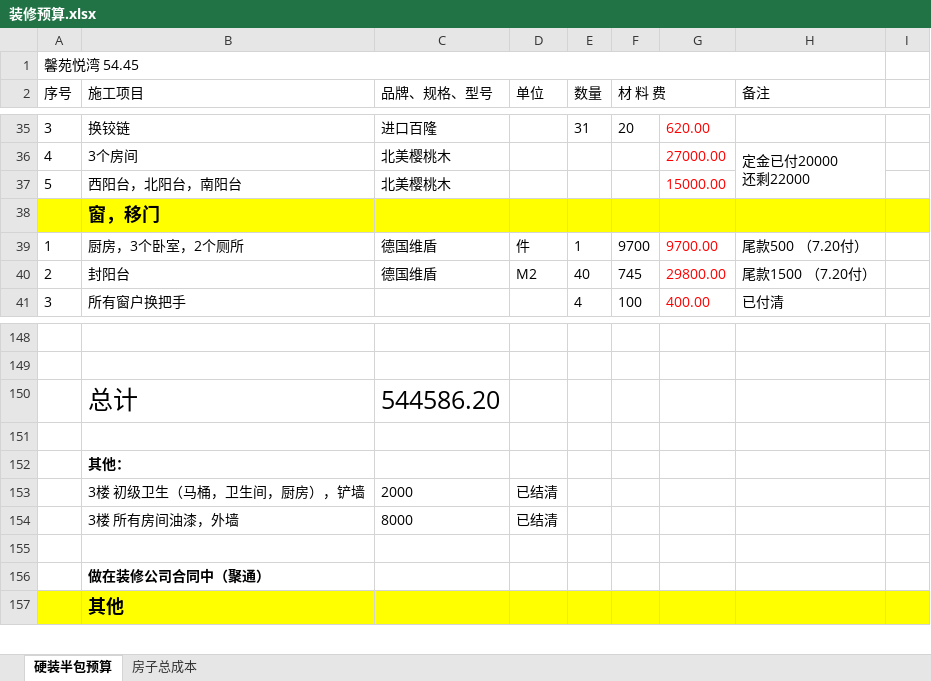
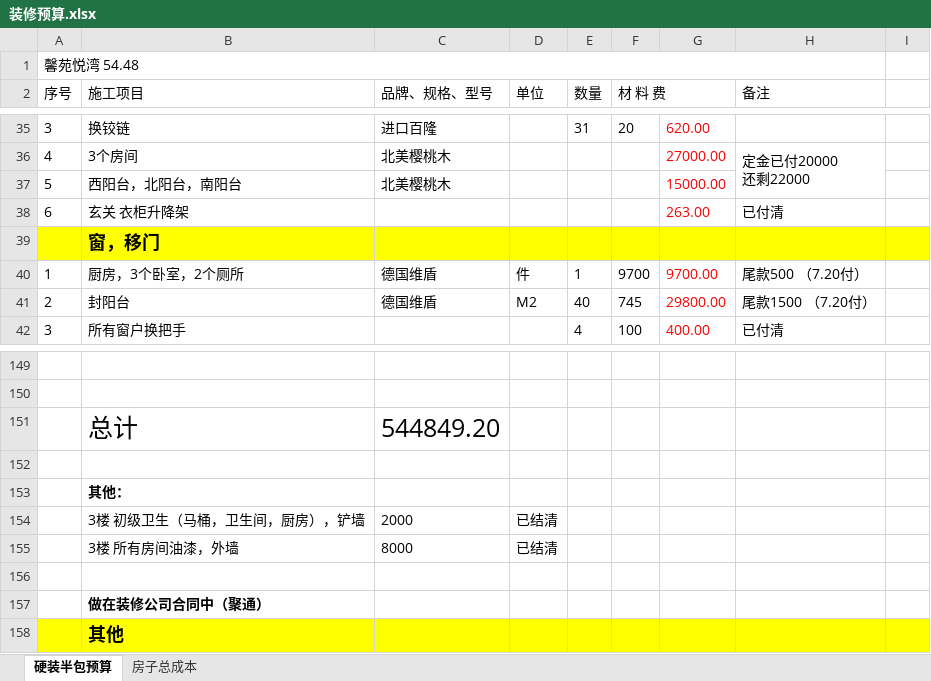
Before and after one commit to shilei-wang/waterdrop, an Excel workbook: common/iris 主要模块/装修预算.xlsx, sheet 硬装半包预算, drawn as a sheet; only a part is shown, gaps mark what is left out; values as stored, in another font and other column widths than the file's, no borders; addresses are those after the commit; the diff names each change by its address in the sheet, - before the commit and + after, or states it on an @@ line.

```diff
--- a/common/iris 主要模块/装修预算.xlsx (sheet 硬装半包预算)
+++ b/common/iris 主要模块/装修预算.xlsx (sheet 硬装半包预算)
-A1 (序号): 馨苑悦湾 54.45
+A1 (序号): 馨苑悦湾 54.48
+row 38: 6 | 玄关 衣柜升降架 |  |  |  |  | 263.00 | 已付清
-C151 (品牌、规格、型号): 544586.20
+C151 (品牌、规格、型号): 544849.20
```
Also changed, not shown: formulas that keep their value.
